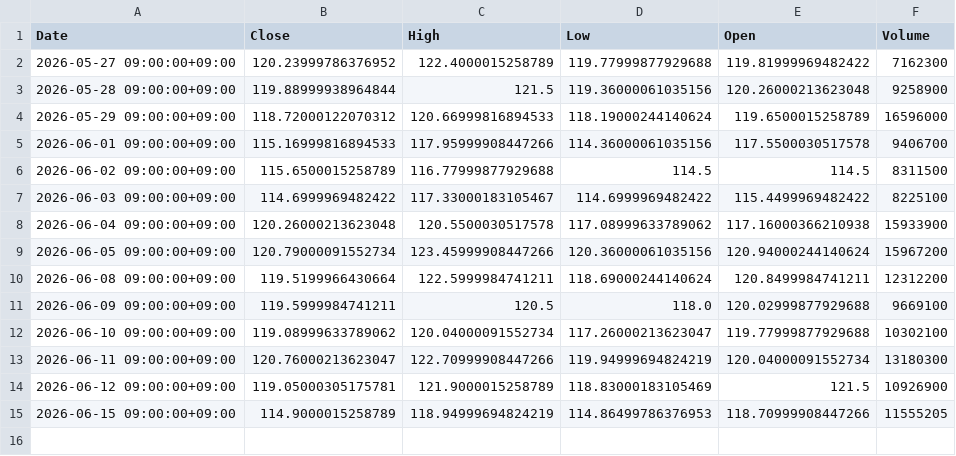
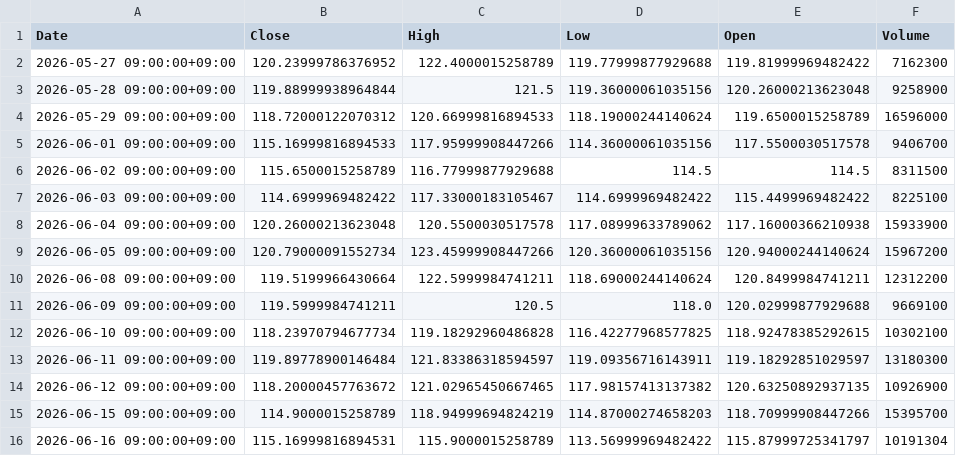
Before and after one commit to libelolen57-dotcom/j-titan, a CSV file: data/us/MRK.csv, drawn as a sheet.

```diff
--- a/data/us/MRK.csv
+++ b/data/us/MRK.csv
@@ -11,5 +11,6 @@ Date,Close,High,Low,Open,Volume
 2026-06-09 09:00:00+09:00,119.5999984741211,120.5,118.0,120.02999877929688,9669100
-2026-06-10 09:00:00+09:00,119.08999633789062,120.04000091552734,117.26000213623047,119.77999877929688,10302100
-2026-06-11 09:00:00+09:00,120.76000213623047,122.70999908447266,119.94999694824219,120.04000091552734,13180300
-2026-06-12 09:00:00+09:00,119.05000305175781,121.9000015258789,118.83000183105469,121.5,10926900
-2026-06-15 09:00:00+09:00,114.9000015258789,118.94999694824219,114.86499786376953,118.70999908447266,11555205
+2026-06-10 09:00:00+09:00,118.23970794677734,119.18292960486828,116.42277968577825,118.92478385292615,10302100
+2026-06-11 09:00:00+09:00,119.89778900146484,121.83386318594597,119.09356716143911,119.18292851029597,13180300
+2026-06-12 09:00:00+09:00,118.20000457763672,121.02965450667465,117.98157413137382,120.63250892937135,10926900
+2026-06-15 09:00:00+09:00,114.9000015258789,118.94999694824219,114.87000274658203,118.70999908447266,15395700
+2026-06-16 09:00:00+09:00,115.16999816894531,115.9000015258789,113.56999969482422,115.87999725341797,10191304
```
Also changed, not shown: data/us/MSFT.csv, data/us/NOW.csv, 40 other files.
